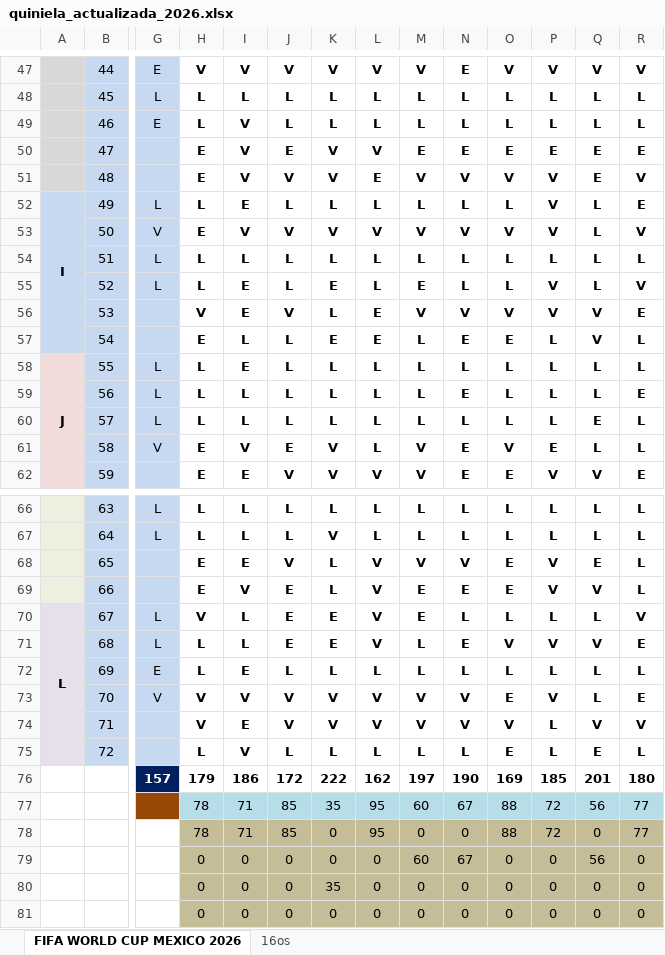
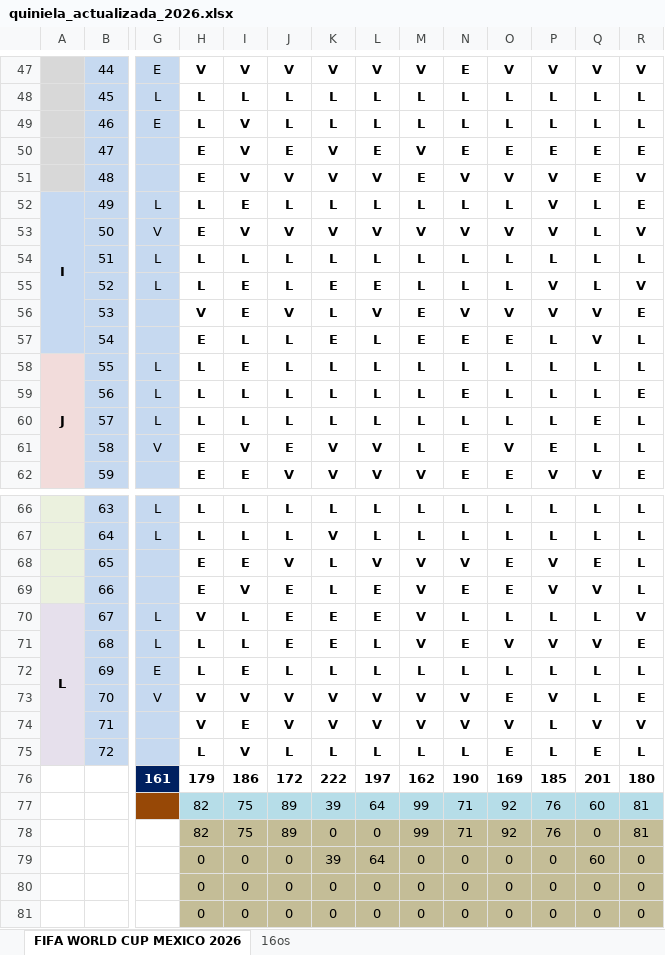
Before and after one commit to limondeagua-svg/Quiniela-World-Cup-Mexico-2026, an Excel workbook: quiniela_actualizada_2026.xlsx, sheet FIFA WORLD CUP MEXICO 2026, drawn as a sheet; only a part is shown, gaps mark what is left out; values as stored, in another font and other column widths than the file's, no borders; conditional formats not drawn; removed rows and columns are numbered as before the commit, all else as after; rows hold the shown columns only; the diff covers the shown part only; the diff names each change by its address in the sheet, - before the commit and + after, or states it on an @@ line.

Commit message:
Add files via upload

```diff
--- a/quiniela_actualizada_2026.xlsx (sheet FIFA WORLD CUP MEXICO 2026)
+++ b/quiniela_actualizada_2026.xlsx (sheet FIFA WORLD CUP MEXICO 2026)
-L50: V
+L50: E
-M50: E
+M50: V
-L51: E
+L51: V
-M51: V
+M51: E
-L55: L
+L55: E
-M55: E
+M55: L
-L56: E
+L56: V
-M56: V
+M56: E
-L57: E
+L57: L
-M57: L
+M57: E
-L61: L
+L61: V
-M61: V
+M61: L
-L69:L70: V
+L69:L70: E
-M69:M70: E
+M69:M70: V
-L71: V
+L71: L
-M71: L
+M71: V
-G76: 157
+G76: 161
-L76: 162
+L76: 197
-M76: 197
+M76: 162
-row 77:  |  |  | 78 | 71 | 85 | 35 | 95 | 60 | 67 | 88 | 72 | 56 | 77
-row 78:  |  |  | 78 | 71 | 85 | 0 | 95 | 0 | 0 | 88 | 72 | 0 | 77
+row 77:  |  |  | 82 | 75 | 89 | 39 | 64 | 99 | 71 | 92 | 76 | 60 | 81
+row 78:  |  |  | 82 | 75 | 89 | 0 | 0 | 99 | 71 | 92 | 76 | 0 | 81
-K79: 0
+K79: 39
-L79: 0
+L79: 64
-M79: 60
+M79: 0
-N79: 67
+N79: 0
-Q79: 56
+Q79: 60
-K80: 35
+K80: 0
```
Also changed, not shown: 52 edited cells elsewhere in this sheet, hidden cells.
